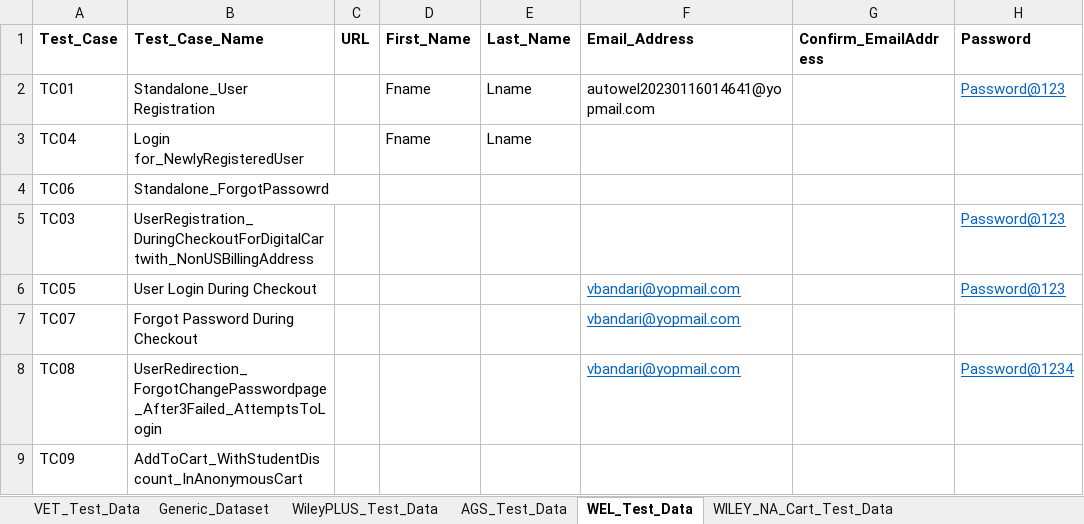
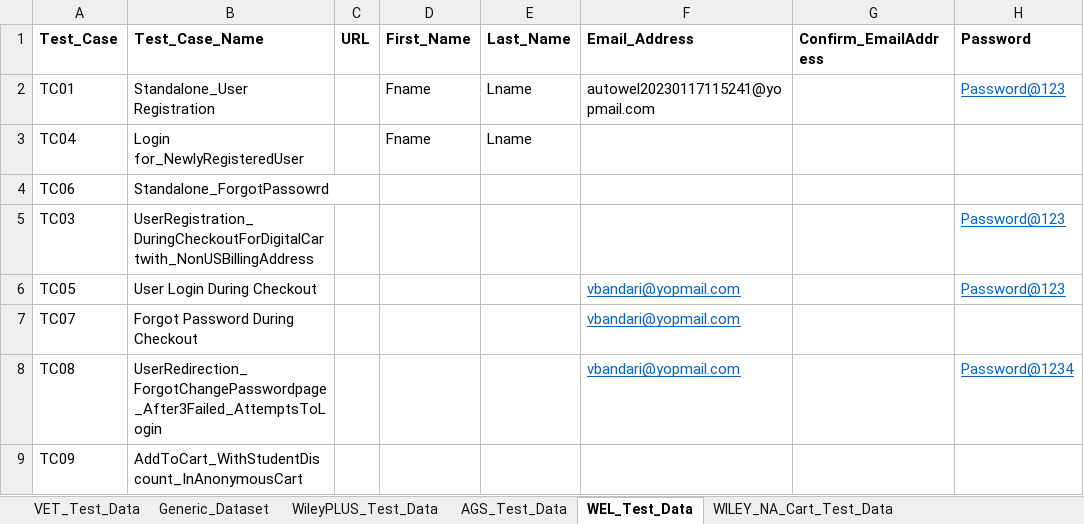
Before and after one commit to gsaha99/Ecommerce_QA, an Excel workbook: Test Data/Automation_Datasheet.xlsx, sheet WEL_Test_Data, drawn as a sheet; only a part is shown; values as stored, in another font and other column widths than the file's, no borders; the diff names each change by its address in the sheet, - before the commit and + after, or states it on an @@ line.

```diff
--- a/Test Data/Automation_Datasheet.xlsx (sheet WEL_Test_Data)
+++ b/Test Data/Automation_Datasheet.xlsx (sheet WEL_Test_Data)
-F2 (Email_Address): autowel20230116014641@yopmail.com
+F2 (Email_Address): autowel20230117115241@yopmail.com
```
Also changed, not shown: sheet VET_Test_Data, 16 other files.
